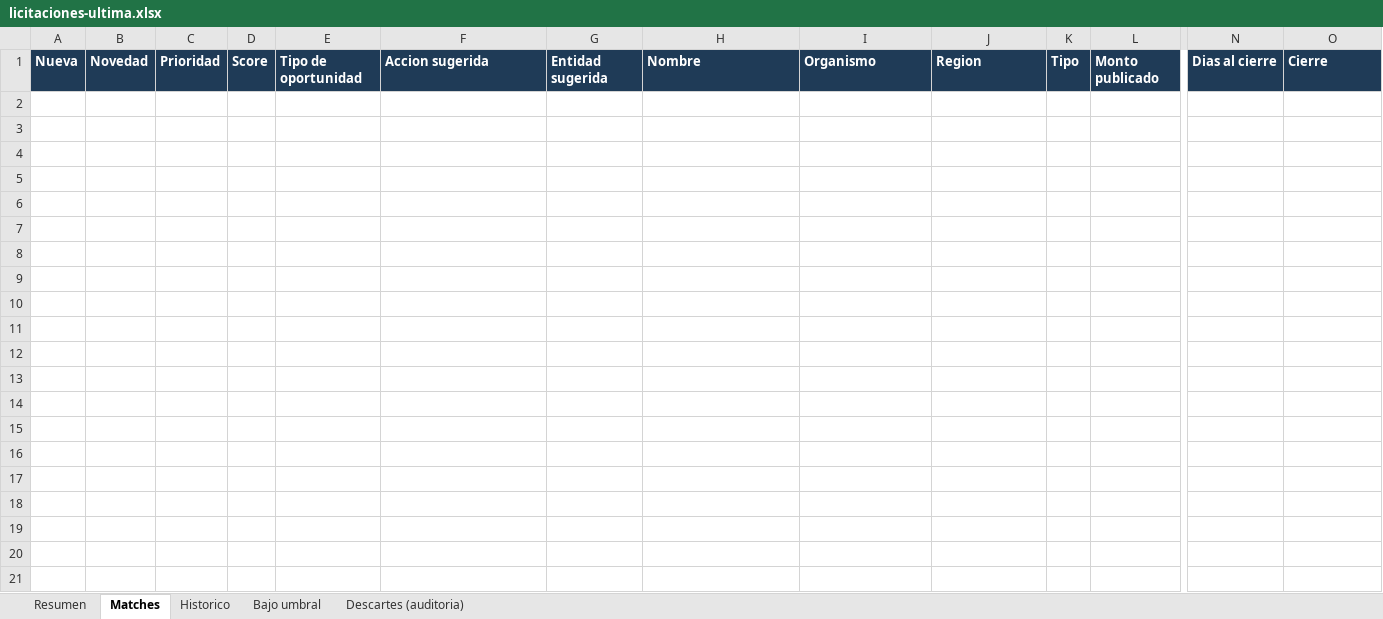
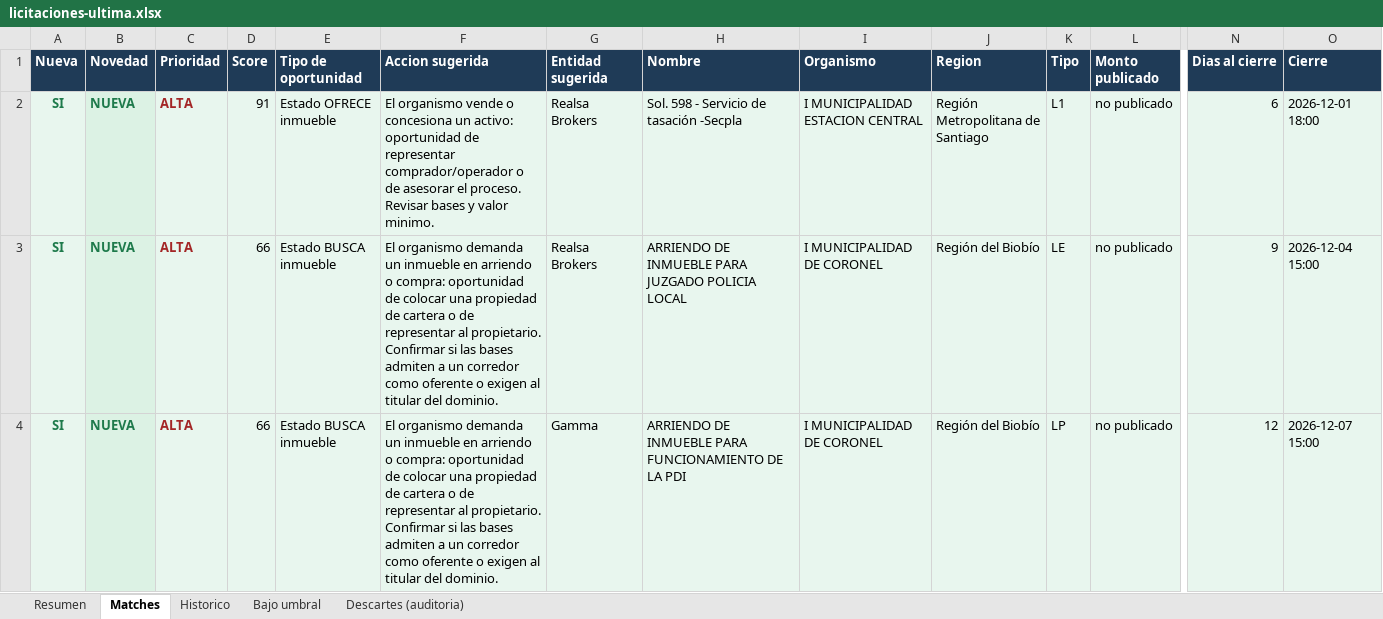
Before and after one commit to Strolj-Oderlink/radar-licitaciones, an Excel workbook: docs/licitaciones-ultima.xlsx, sheet Matches, drawn as a sheet; only a part is shown, gaps mark what is left out; values as stored, in another font and other column widths than the file's, no borders; rows hold the shown columns only; the diff names each change by its address in the sheet, - before the commit and + after, or states it on an @@ line.

```diff
--- a/docs/licitaciones-ultima.xlsx (sheet Matches)
+++ b/docs/licitaciones-ultima.xlsx (sheet Matches)
+row 2: SI | NUEVA | ALTA | 91 | Estado OFRECE inmueble | El organismo vende o concesiona un activo: oportunidad de representar comprador/operador o de asesorar el proceso. Revisar bases y valor minimo. | Realsa Brokers | Sol. 598 - Servicio de tasación -Secpla | I MUNICIPALIDAD ESTACION CENTRAL | Región Metropolitana de Santiago | L1 | no publicado | 6 | 2026-12-01 18:00
+row 3: SI | NUEVA | ALTA | 66 | Estado BUSCA inmueble | El organismo demanda un inmueble en arriendo o compra: oportunidad de colocar una propiedad de cartera o de representar al propietario. Confirmar si las bases admiten a un corredor como oferente o exigen al titular del dominio. | Realsa Brokers | ARRIENDO DE INMUEBLE PARA JUZGADO POLICIA LOCAL | I MUNICIPALIDAD DE CORONEL | Región del Biobío | LE | no publicado | 9 | 2026-12-04 15:00
+row 4: SI | NUEVA | ALTA | 66 | Estado BUSCA inmueble | El organismo demanda un inmueble en arriendo o compra: oportunidad de colocar una propiedad de cartera o de representar al propietario. Confirmar si las bases admiten a un corredor como oferente o exigen al titular del dominio. | Gamma | ARRIENDO DE INMUEBLE PARA FUNCIONAMIENTO DE LA PDI | I MUNICIPALIDAD DE CORONEL | Región del Biobío | LP | no publicado | 12 | 2026-12-07 15:00
```
Also changed, not shown: sheet Descartes (auditoria), sheet Historico, sheet Bajo umbral, sheet Resumen, 6 other files.
